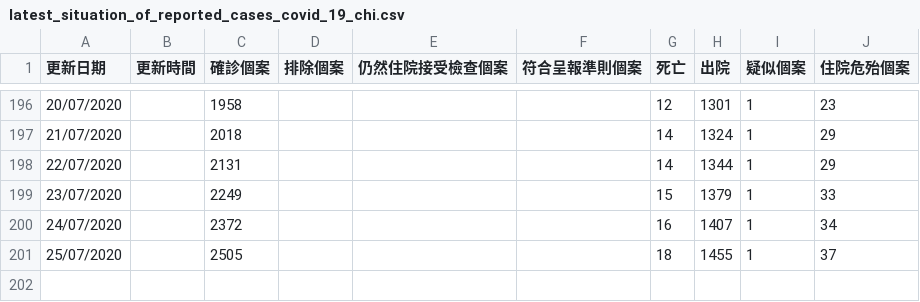
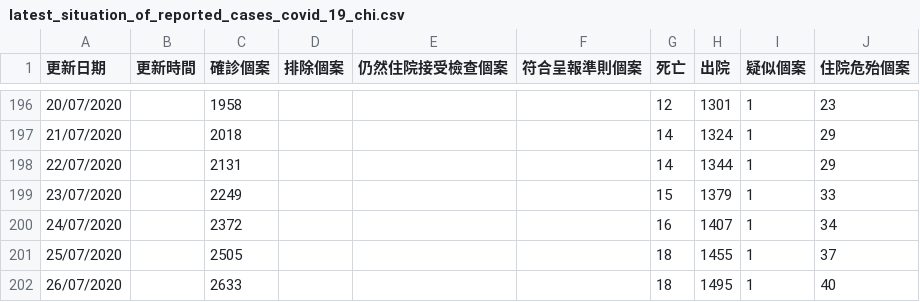
Before and after one commit to covid-hk/covid-hk.github.io, a CSV file: latest_situation_of_reported_cases_covid_19_chi.csv, drawn as a sheet; only a part is shown, gaps mark what is left out; the diff names each change by its address in the sheet, - before the commit and + after, or states it on an @@ line.

```diff
--- a/latest_situation_of_reported_cases_covid_19_chi.csv
+++ b/latest_situation_of_reported_cases_covid_19_chi.csv
+row 202: 26/07/2020 |  | 2633 |  |  |  | 18 | 1495 | 1 | 40
```
Also changed, not shown: building_list_chi.csv, building_list_eng.csv, 3 other files.
